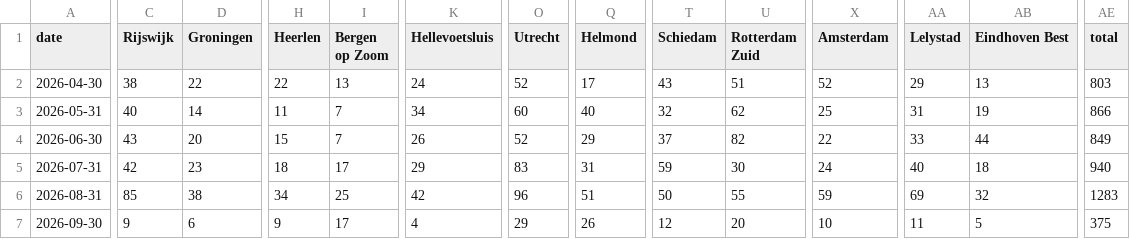
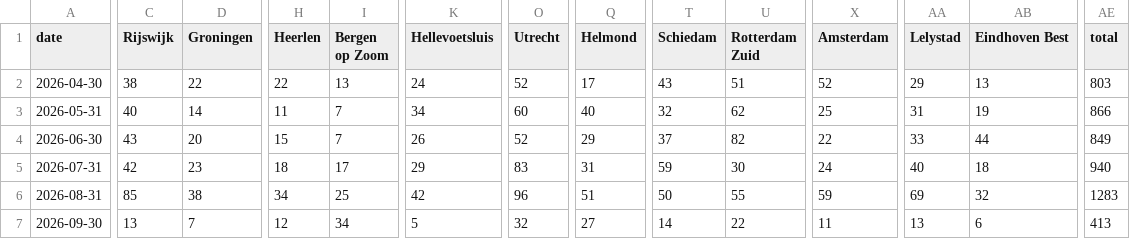
Before and after one commit to scalato/1box-dashboard, a CSV file: data/sp/escalations_by_location.csv, drawn as a sheet; only a part is shown, gaps mark what is left out; the diff names each change by its address in the sheet, - before the commit and + after, or states it on an @@ line.

Commit message:
Update MIS data - 2026-09-14

```diff
--- a/data/sp/escalations_by_location.csv
+++ b/data/sp/escalations_by_location.csv
-C7 (Rijswijk): 9
+C7 (Rijswijk): 13
-D7 (Groningen): 6
+D7 (Groningen): 7
-H7 (Heerlen): 9
+H7 (Heerlen): 12
-I7 (Bergen op Zoom): 17
+I7 (Bergen op Zoom): 34
-K7 (Hellevoetsluis): 4
+K7 (Hellevoetsluis): 5
-O7 (Utrecht): 29
+O7 (Utrecht): 32
-Q7 (Helmond): 26
+Q7 (Helmond): 27
-T7 (Schiedam): 12
+T7 (Schiedam): 14
-U7 (Rotterdam Zuid): 20
+U7 (Rotterdam Zuid): 22
-X7 (Amsterdam): 10
+X7 (Amsterdam): 11
-AA7 (Lelystad): 11
+AA7 (Lelystad): 13
-AB7 (Eindhoven Best): 5
+AB7 (Eindhoven Best): 6
-AE7 (total): 375
+AE7 (total): 413
```
Also changed, not shown: data/sp/conversations_by_category.csv, data/sp/conversations_by_location.csv, 3 other files.
